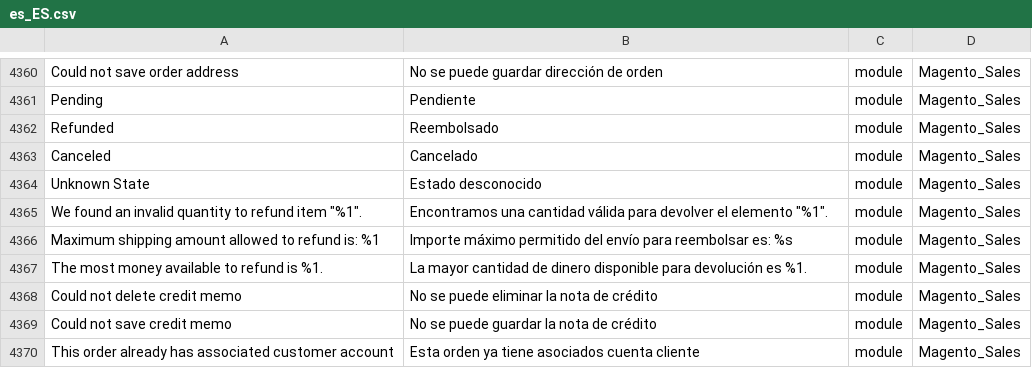
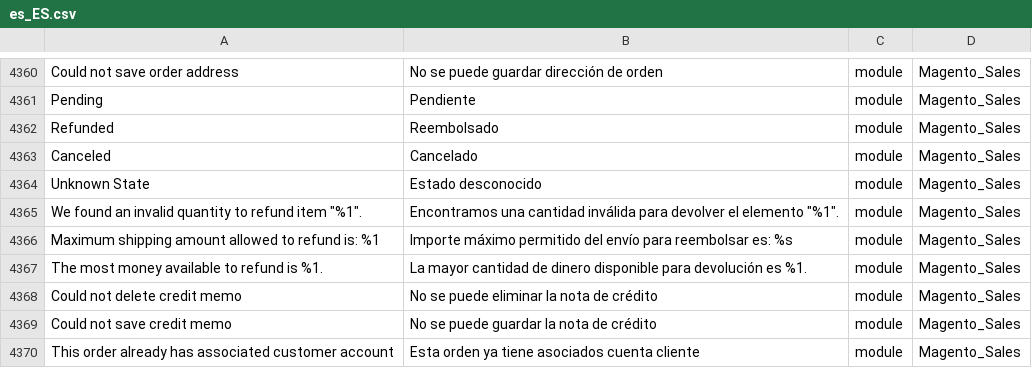
Before and after one commit to magiccart/magento2-language, a CSV file: app/i18n/magiccart/es_ES/es_ES.csv, drawn as a sheet; only a part is shown, gaps mark what is left out.

Commit message:
Update es_ES.csv

```diff
--- a/app/i18n/magiccart/es_ES/es_ES.csv
+++ b/app/i18n/magiccart/es_ES/es_ES.csv
@@ -4368,3 +4368,3 @@ Canceled,Cancelado,module,Magento_Sales
 "Unknown State","Estado desconocido",module,Magento_Sales
-"We found an invalid quantity to refund item ""%1"".","Encontramos una cantidad válida para devolver el elemento ""%1"".",module,Magento_Sales
+"We found an invalid quantity to refund item ""%1"".","Encontramos una cantidad inválida para devolver el elemento ""%1"".",module,Magento_Sales
 "Maximum shipping amount allowed to refund is: %1","Importe máximo permitido del envío para reembolsar es: %s",module,Magento_Sales
```
